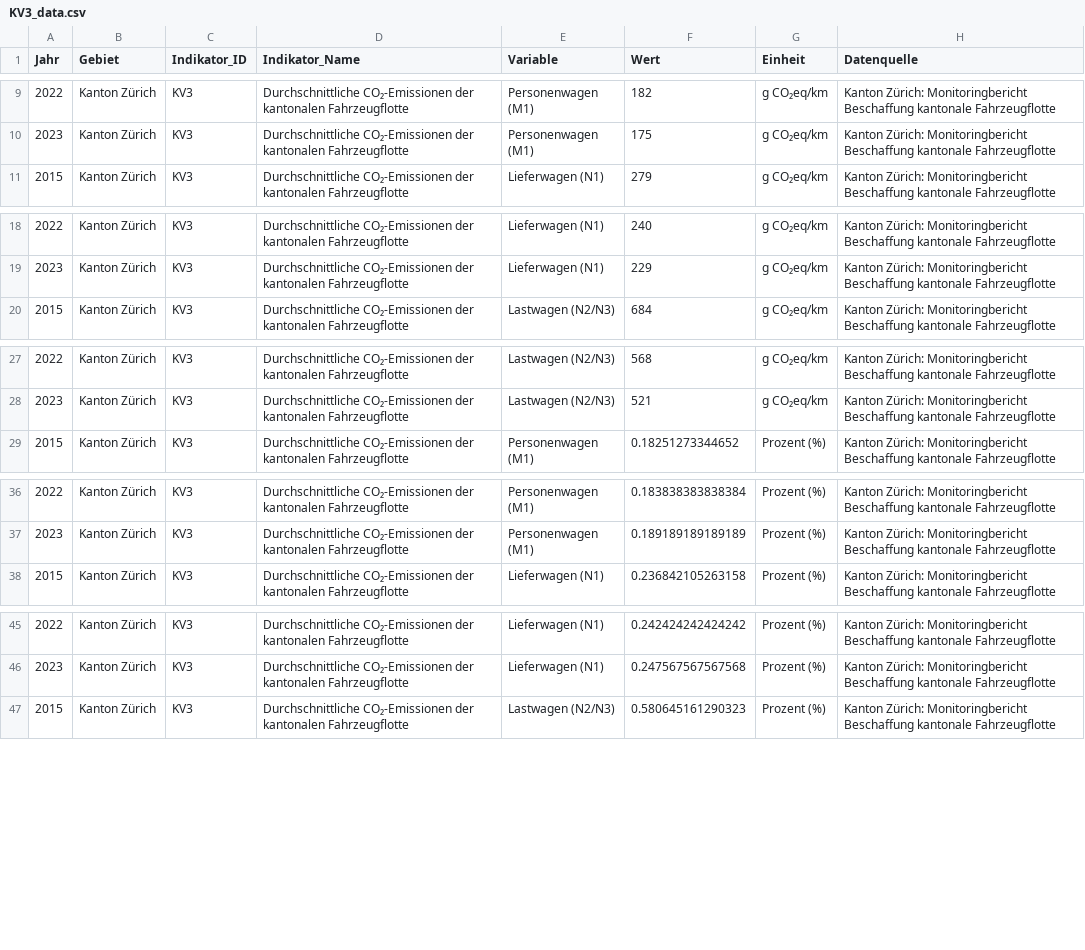
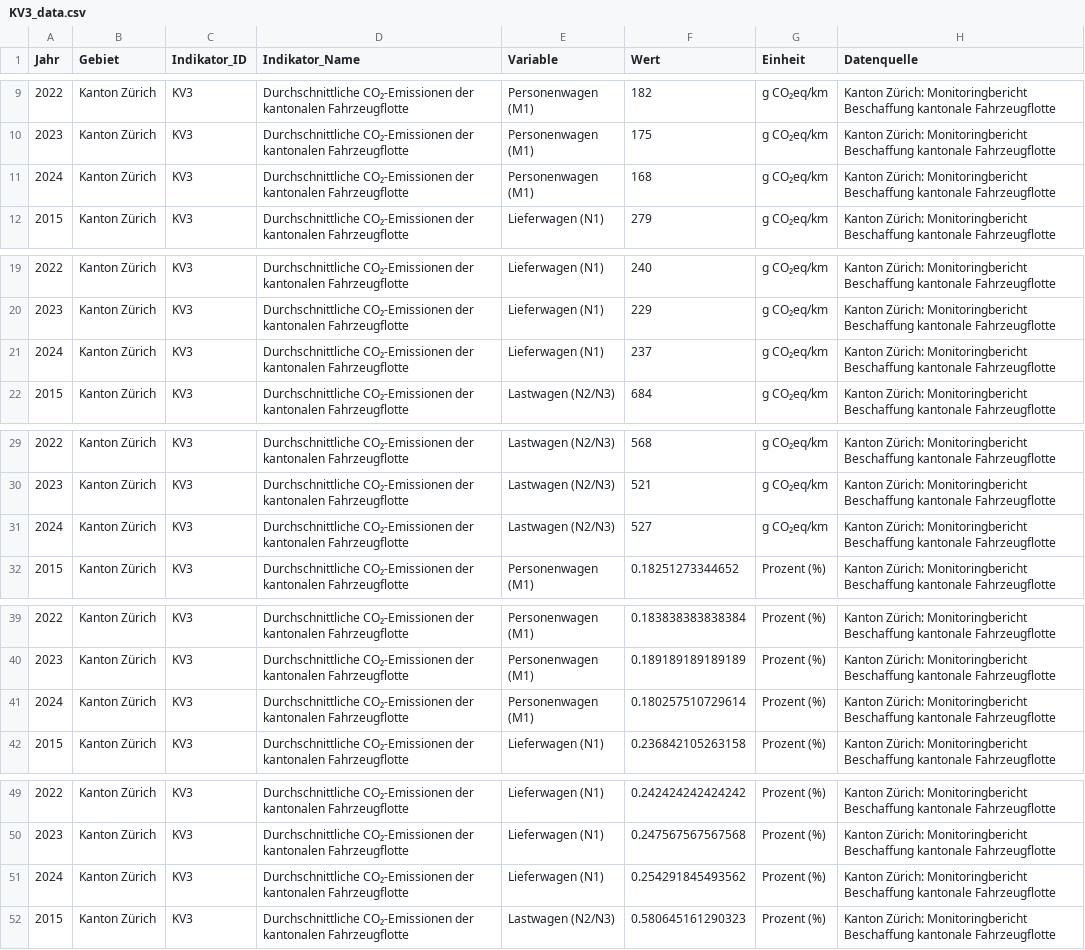
Before and after one commit to statistikZH/decarb_monitoring, a CSV file: output/KV3_data.csv, drawn as a sheet; only a part is shown, gaps mark what is left out; the diff covers the shown part only.

```diff
--- a/output/KV3_data.csv
+++ b/output/KV3_data.csv
@@ -10,2 +10,3 @@
 2023,"Kanton Zürich","KV3","Durchschnittliche CO₂-Emissionen der kantonalen Fahrzeugflotte","Personenwagen (M1)",175,"g CO₂eq/km","Kanton Zürich: Monitoringbericht Beschaffung kantonale Fahrzeugflotte"
+2024,"Kanton Zürich","KV3","Durchschnittliche CO₂-Emissionen der kantonalen Fahrzeugflotte","Personenwagen (M1)",168,"g CO₂eq/km","Kanton Zürich: Monitoringbericht Beschaffung kantonale Fahrzeugflotte"
 2015,"Kanton Zürich","KV3","Durchschnittliche CO₂-Emissionen der kantonalen Fahrzeugflotte","Lieferwagen (N1)",279,"g CO₂eq/km","Kanton Zürich: Monitoringbericht Beschaffung kantonale Fahrzeugflotte"
@@ -19,2 +20,3 @@
 2023,"Kanton Zürich","KV3","Durchschnittliche CO₂-Emissionen der kantonalen Fahrzeugflotte","Lieferwagen (N1)",229,"g CO₂eq/km","Kanton Zürich: Monitoringbericht Beschaffung kantonale Fahrzeugflotte"
+2024,"Kanton Zürich","KV3","Durchschnittliche CO₂-Emissionen der kantonalen Fahrzeugflotte","Lieferwagen (N1)",237,"g CO₂eq/km","Kanton Zürich: Monitoringbericht Beschaffung kantonale Fahrzeugflotte"
 2015,"Kanton Zürich","KV3","Durchschnittliche CO₂-Emissionen der kantonalen Fahrzeugflotte","Lastwagen (N2/N3)",684,"g CO₂eq/km","Kanton Zürich: Monitoringbericht Beschaffung kantonale Fahrzeugflotte"
@@ -28,2 +30,3 @@
 2023,"Kanton Zürich","KV3","Durchschnittliche CO₂-Emissionen der kantonalen Fahrzeugflotte","Lastwagen (N2/N3)",521,"g CO₂eq/km","Kanton Zürich: Monitoringbericht Beschaffung kantonale Fahrzeugflotte"
+2024,"Kanton Zürich","KV3","Durchschnittliche CO₂-Emissionen der kantonalen Fahrzeugflotte","Lastwagen (N2/N3)",527,"g CO₂eq/km","Kanton Zürich: Monitoringbericht Beschaffung kantonale Fahrzeugflotte"
 2015,"Kanton Zürich","KV3","Durchschnittliche CO₂-Emissionen der kantonalen Fahrzeugflotte","Personenwagen (M1)",0.18251273344652,"Prozent (%)","Kanton Zürich: Monitoringbericht Beschaffung kantonale Fahrzeugflotte"
@@ -37,2 +40,3 @@
 2023,"Kanton Zürich","KV3","Durchschnittliche CO₂-Emissionen der kantonalen Fahrzeugflotte","Personenwagen (M1)",0.189189189189189,"Prozent (%)","Kanton Zürich: Monitoringbericht Beschaffung kantonale Fahrzeugflotte"
+2024,"Kanton Zürich","KV3","Durchschnittliche CO₂-Emissionen der kantonalen Fahrzeugflotte","Personenwagen (M1)",0.180257510729614,"Prozent (%)","Kanton Zürich: Monitoringbericht Beschaffung kantonale Fahrzeugflotte"
 2015,"Kanton Zürich","KV3","Durchschnittliche CO₂-Emissionen der kantonalen Fahrzeugflotte","Lieferwagen (N1)",0.236842105263158,"Prozent (%)","Kanton Zürich: Monitoringbericht Beschaffung kantonale Fahrzeugflotte"
@@ -46,2 +50,3 @@
 2023,"Kanton Zürich","KV3","Durchschnittliche CO₂-Emissionen der kantonalen Fahrzeugflotte","Lieferwagen (N1)",0.247567567567568,"Prozent (%)","Kanton Zürich: Monitoringbericht Beschaffung kantonale Fahrzeugflotte"
+2024,"Kanton Zürich","KV3","Durchschnittliche CO₂-Emissionen der kantonalen Fahrzeugflotte","Lieferwagen (N1)",0.254291845493562,"Prozent (%)","Kanton Zürich: Monitoringbericht Beschaffung kantonale Fahrzeugflotte"
 2015,"Kanton Zürich","KV3","Durchschnittliche CO₂-Emissionen der kantonalen Fahrzeugflotte","Lastwagen (N2/N3)",0.580645161290323,"Prozent (%)","Kanton Zürich: Monitoringbericht Beschaffung kantonale Fahrzeugflotte"
```
Also changed, not shown: 1 added row elsewhere in this file, 1 other file.
